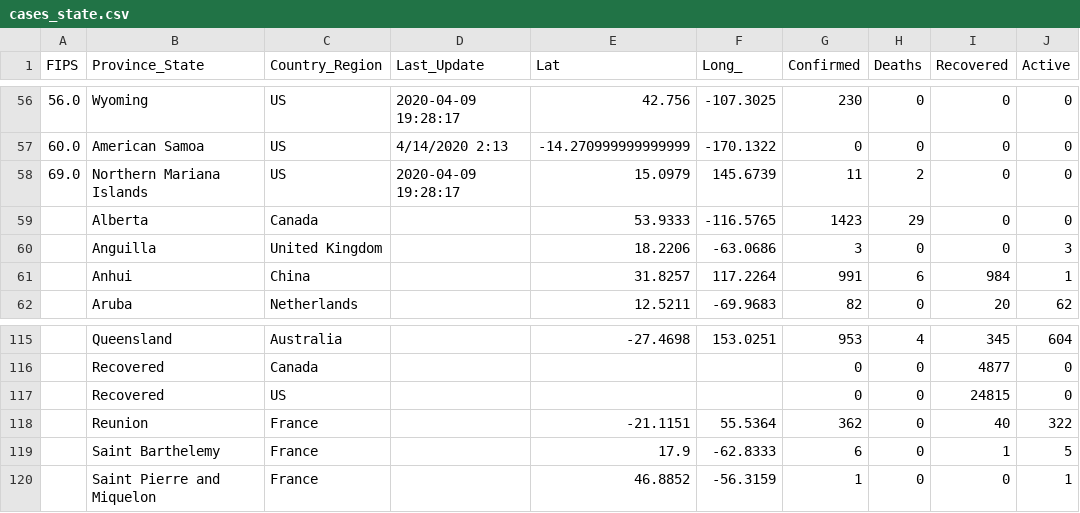
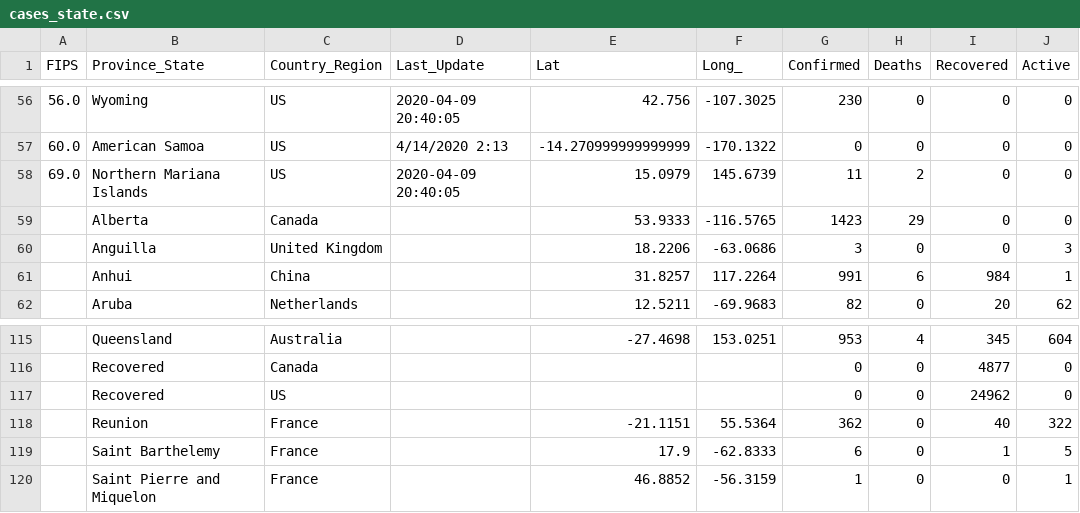
Before and after one commit to pablisco/virustrend, a CSV file: cache/cases_state.csv, drawn as a sheet; only a part is shown, gaps mark what is left out; the diff covers the shown part only.

```diff
--- a/cache/cases_state.csv
+++ b/cache/cases_state.csv
@@ -56,4 +56,4 @@ FIPS,Province_State,Country_Region,Last_Update,Lat,Long_,Confirmed,Deaths,Recove
-56.0,Wyoming,US,2020-04-09 19:28:17,42.756,-107.3025,230,0,0,0
+56.0,Wyoming,US,2020-04-09 20:40:05,42.756,-107.3025,230,0,0,0
 60.0,American Samoa,US,4/14/2020 2:13,-14.270999999999999,-170.1322,0,0,0,0
-69.0,Northern Mariana Islands,US,2020-04-09 19:28:17,15.0979,145.6739,11,2,0,0
+69.0,Northern Mariana Islands,US,2020-04-09 20:40:05,15.0979,145.6739,11,2,0,0
 ,Alberta,Canada,,53.9333,-116.5765,1423,29,0,0
@@ -116,3 +116,3 @@ FIPS,Province_State,Country_Region,Last_Update,Lat,Long_,Confirmed,Deaths,Recove
 ,Recovered,Canada,,,,0,0,4877,0
-,Recovered,US,,,,0,0,24815,0
+,Recovered,US,,,,0,0,24962,0
 ,Reunion,France,,-21.1151,55.5364,362,0,40,322
```
Also changed, not shown: 67 edited cells elsewhere in this file, cache/cases.csv, cache/cases_country.csv, 16 other files.
